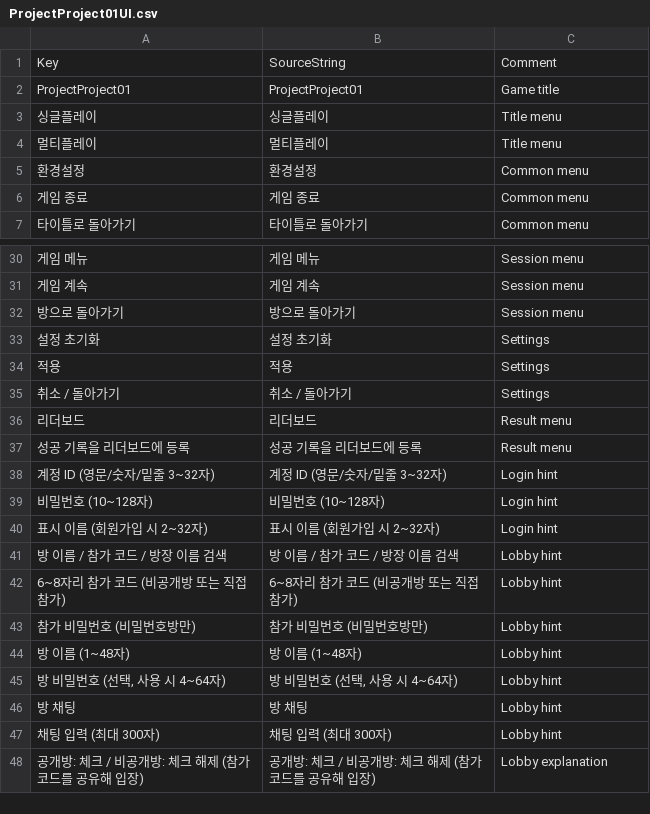
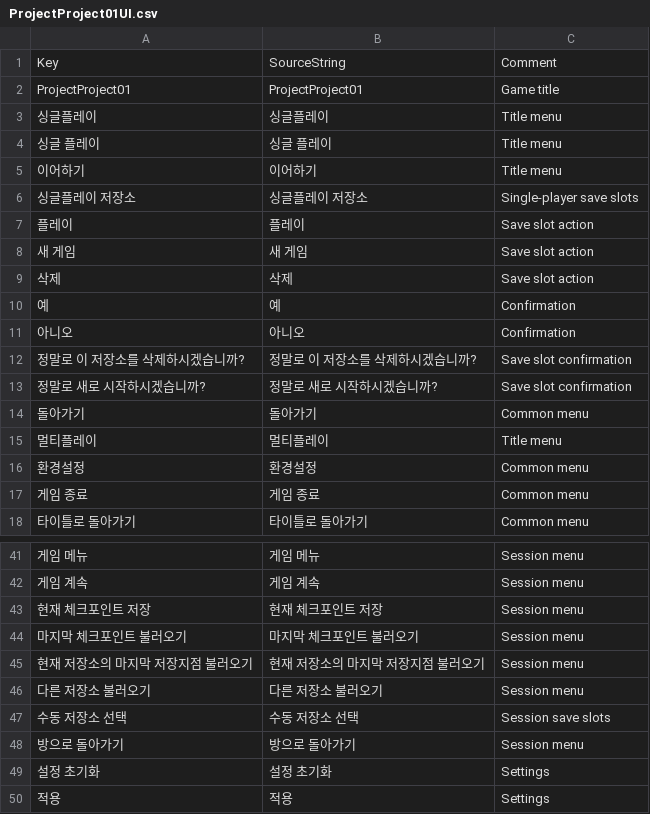
Before and after one commit to maru3172/ProjectDSFD, a CSV file: Source Code/ProjectProject01/Content/Localization/ProjectProject01UI.csv, drawn as a sheet; only a part is shown, gaps mark what is left out; the shorter side is filled out with more unchanged rows; the diff names each change by its address in the sheet, - before the commit and + after, or states it on an @@ line.

```diff
--- a/Source Code/ProjectProject01/Content/Localization/ProjectProject01UI.csv
+++ b/Source Code/ProjectProject01/Content/Localization/ProjectProject01UI.csv
+row 4: 싱글 플레이 | 싱글 플레이 | Title menu
+row 5: 이어하기 | 이어하기 | Title menu
+row 6: 싱글플레이 저장소 | 싱글플레이 저장소 | Single-player save slots
+row 7: 플레이 | 플레이 | Save slot action
+row 8: 새 게임 | 새 게임 | Save slot action
+row 9: 삭제 | 삭제 | Save slot action
+row 10: 예 | 예 | Confirmation
+row 11: 아니오 | 아니오 | Confirmation
+row 12: 정말로 이 저장소를 삭제하시겠습니까? | 정말로 이 저장소를 삭제하시겠습니까? | Save slot confirmation
+row 13: 정말로 새로 시작하시겠습니까? | 정말로 새로 시작하시겠습니까? | Save slot confirmation
+row 14: 돌아가기 | 돌아가기 | Common menu
+row 43: 현재 체크포인트 저장 | 현재 체크포인트 저장 | Session menu
+row 44: 마지막 체크포인트 불러오기 | 마지막 체크포인트 불러오기 | Session menu
+row 45: 현재 저장소의 마지막 저장지점 불러오기 | 현재 저장소의 마지막 저장지점 불러오기 | Session menu
+row 46: 다른 저장소 불러오기 | 다른 저장소 불러오기 | Session menu
+row 47: 수동 저장소 선택 | 수동 저장소 선택 | Session save slots
```
Also changed, not shown: 17 other files.
